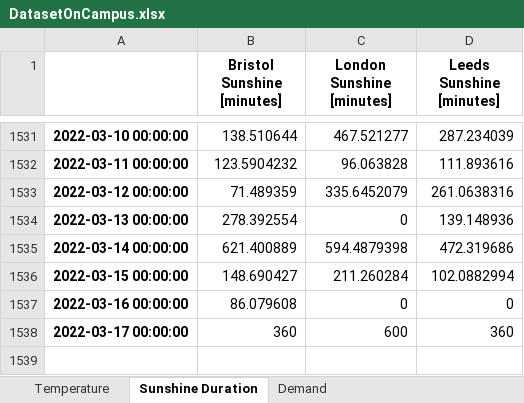
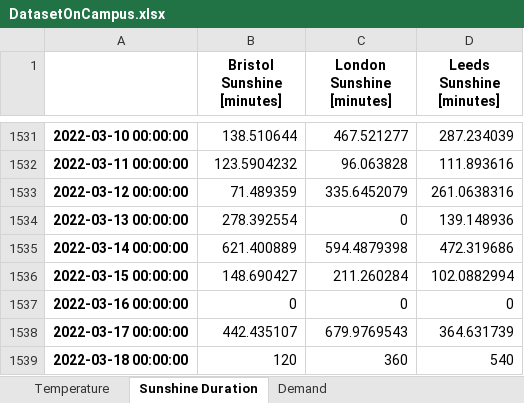
Before and after one commit to niccozagli/Forecasting_Competition_Face2Face, an Excel workbook: DatasetOnCampus.xlsx, sheet Sunshine Duration, drawn as a sheet; only a part is shown, gaps mark what is left out; values as stored, in another font and other column widths than the file's, no borders; the diff names each change by its address in the sheet, - before the commit and + after, or states it on an @@ line.

```diff
--- a/DatasetOnCampus.xlsx (sheet Sunshine Duration)
+++ b/DatasetOnCampus.xlsx (sheet Sunshine Duration)
-B1537 (Bristol Sunshine [minutes]): 86.079608
+B1537 (Bristol Sunshine [minutes]): 0
-B1538 (Bristol Sunshine [minutes]): 360
+B1538 (Bristol Sunshine [minutes]): 442.435107
-C1538 (London Sunshine [minutes]): 600
+C1538 (London Sunshine [minutes]): 679.9769543
-D1538 (Leeds Sunshine [minutes]): 360
+D1538 (Leeds Sunshine [minutes]): 364.631739
+row 1539: 2022-03-18 00:00:00 | 120 | 360 | 540
```
Also changed, not shown: sheet Temperature, sheet Demand.
